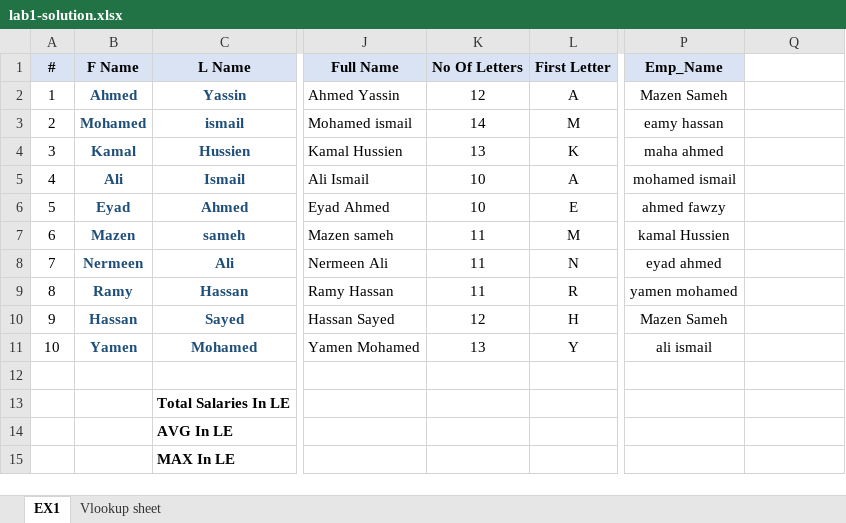
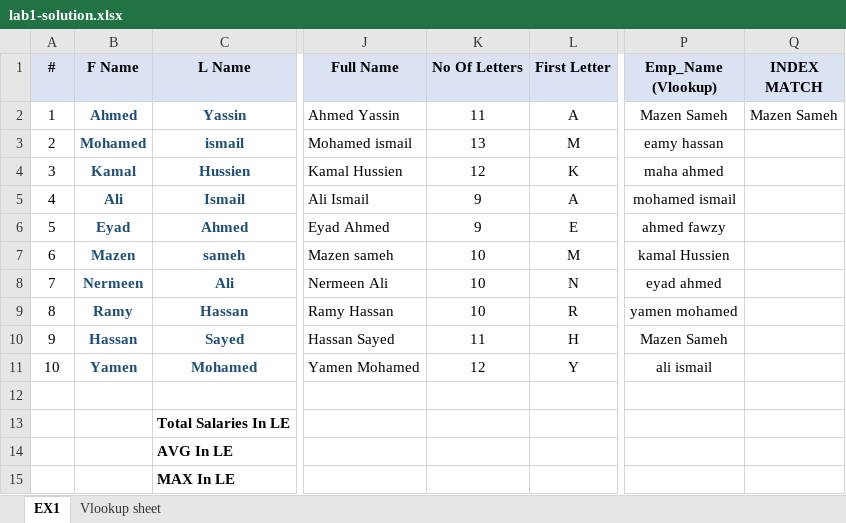
Before and after one commit to Moataz-Elmesmary/ITI-Business-Intelligence-Development, an Excel workbook: Excel/Labs/lab1-solution.xlsx, sheet EX1, drawn as a sheet; only a part is shown, gaps mark what is left out; values as stored, in another font and other column widths than the file's, no borders; charts and pictures and conditional formats not drawn; the diff names each change by its address in the sheet, - before the commit and + after, or states it on an @@ line.

Commit message:
Add files via upload

```diff
--- a/Excel/Labs/lab1-solution.xlsx (sheet EX1)
+++ b/Excel/Labs/lab1-solution.xlsx (sheet EX1)
-P1: Emp_Name
+P1: Emp_Name (Vlookup)
-Q1: (empty)
+Q1: INDEX MATCH
-Q1 fill: none
+Q1 fill: #DAE3F3
-K2 (No Of Letters): 12
+K2 (No Of Letters): 11
-Q2 (INDEX MATCH): (empty)
+Q2 (INDEX MATCH): Mazen Sameh
-K3 (No Of Letters): 14
+K3 (No Of Letters): 13
-K4 (No Of Letters): 13
+K4 (No Of Letters): 12
-K5:K6 (No Of Letters): 10
+K5:K6 (No Of Letters): 9
-K7:K9 (No Of Letters): 11
+K7:K9 (No Of Letters): 10
-K10 (No Of Letters): 12
+K10 (No Of Letters): 11
-K11 (No Of Letters): 13
+K11 (No Of Letters): 12
```
